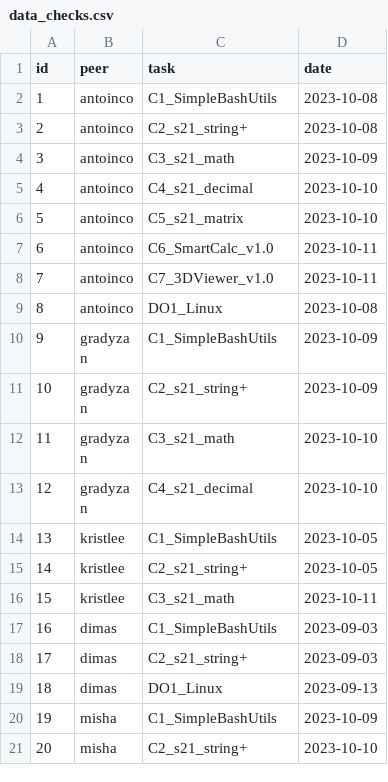
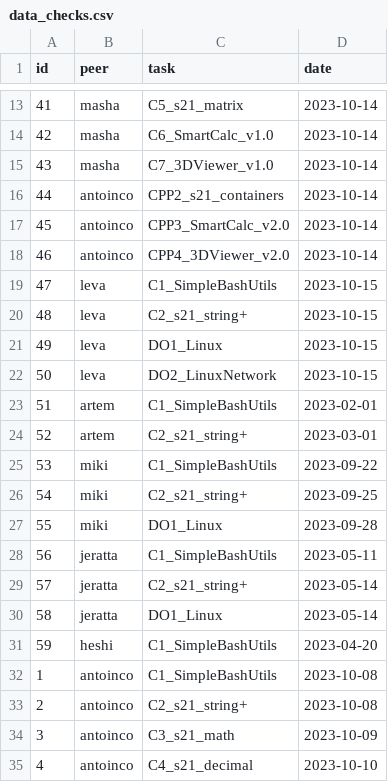
Before and after one commit to gazzsha/SQL-Web-Info, a CSV file: src/export/data_checks.csv, drawn as a sheet; only a part is shown, gaps mark what is left out; the shorter side is filled out with more unchanged rows; the diff covers the shown part only.

```diff
--- a/src/export/data_checks.csv
+++ b/src/export/data_checks.csv
@@ -2 +13,20 @@ id,peer,task,date
+41,masha,C5_s21_matrix,2023-10-14
+42,masha,C6_SmartCalc_v1.0,2023-10-14
+43,masha,C7_3DViewer_v1.0,2023-10-14
+44,antoinco,CPP2_s21_containers,2023-10-14
+45,antoinco,CPP3_SmartCalc_v2.0,2023-10-14
+46,antoinco,CPP4_3DViewer_v2.0,2023-10-14
+47,leva,C1_SimpleBashUtils,2023-10-15
+48,leva,C2_s21_string+,2023-10-15
+49,leva,DO1_Linux,2023-10-15
+50,leva,DO2_LinuxNetwork,2023-10-15
+51,artem,C1_SimpleBashUtils,2023-02-01
+52,artem,C2_s21_string+,2023-03-01
+53,miki,C1_SimpleBashUtils,2023-09-22
+54,miki,C2_s21_string+,2023-09-25
+55,miki,DO1_Linux,2023-09-28
+56,jeratta,C1_SimpleBashUtils,2023-05-11
+57,jeratta,C2_s21_string+,2023-05-14
+58,jeratta,DO1_Linux,2023-05-14
+59,heshi,C1_SimpleBashUtils,2023-04-20
 1,antoinco,C1_SimpleBashUtils,2023-10-08
```
Also changed, not shown: 16 added rows elsewhere in this file, src/export/data_friends.csv, src/export/data_p2p.csv, 7 other files.
